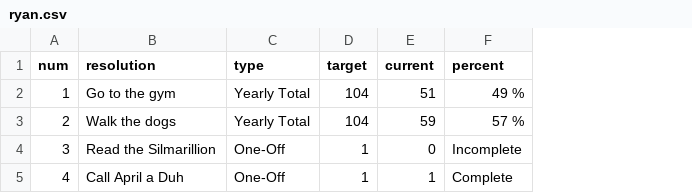
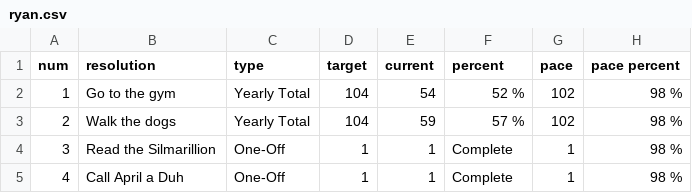
Before and after one commit to rdjsen/reso, a CSV file: ryan.csv, drawn as a sheet; the diff names each change by its address in the sheet, - before the commit and + after, or states it on an @@ line.

```diff
--- a/ryan.csv
+++ b/ryan.csv
+column G (pace), rows 2-5: 102 | 102 | 1 | 1
+column H (pace percent), rows 2-5: all 98 %
-E2 (current): 51
+E2 (current): 54
-F2 (percent): 49 %
+F2 (percent): 52 %
-E4 (current): 0
+E4 (current): 1
-F4 (percent): Incomplete
+F4 (percent): Complete
```
Also changed, not shown: 1 other file.
